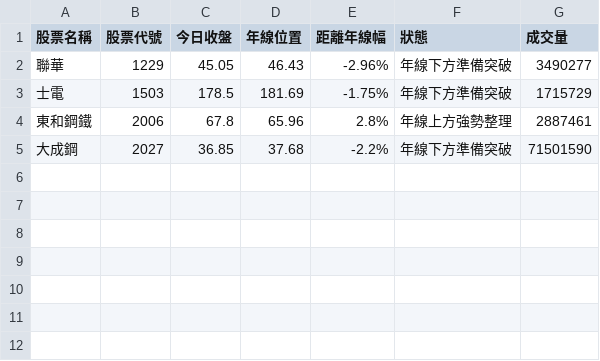
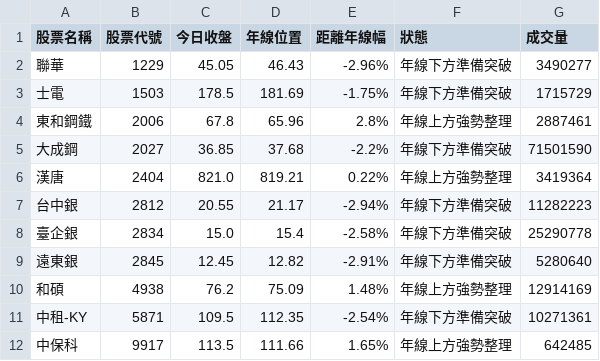
Before and after one commit to Shang0224/tw-stock-auto-scan, a CSV file: data/breakout_report_finmind.csv, drawn as a sheet.

```diff
--- a/data/breakout_report_finmind.csv
+++ b/data/breakout_report_finmind.csv
@@ -5 +5,8 @@
 大成鋼,2027,36.85,37.68,-2.2%,年線下方準備突破,71501590
+漢唐,2404,821.0,819.21,0.22%,年線上方強勢整理,3419364
+台中銀,2812,20.55,21.17,-2.94%,年線下方準備突破,11282223
+臺企銀,2834,15.0,15.4,-2.58%,年線下方準備突破,25290778
+遠東銀,2845,12.45,12.82,-2.91%,年線下方準備突破,5280640
+和碩,4938,76.2,75.09,1.48%,年線上方強勢整理,12914169
+中租-KY,5871,109.5,112.35,-2.54%,年線下方準備突破,10271361
+中保科,9917,113.5,111.66,1.65%,年線上方強勢整理,642485
```
